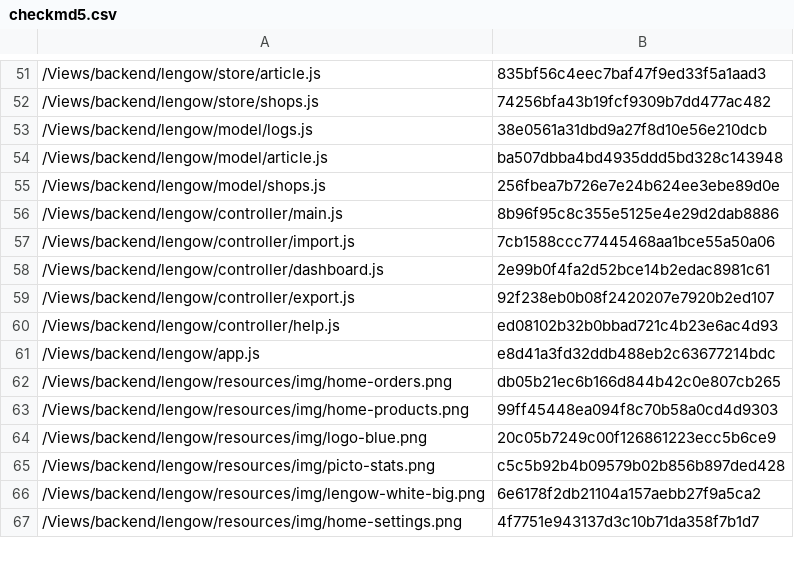
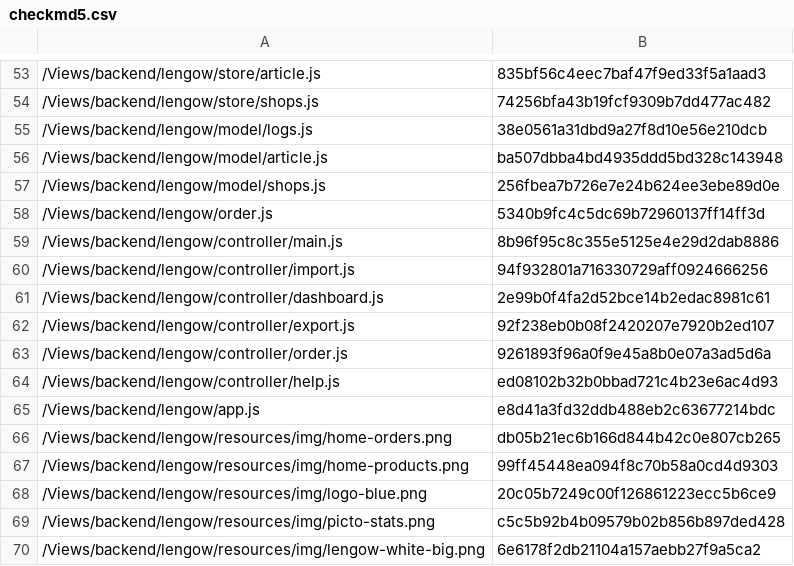
Before and after one commit to lengow/plugin-shopware, a CSV file: Toolbox/checkmd5.csv, drawn as a sheet; only a part is shown, gaps mark what is left out; the shorter side is filled out with more unchanged rows; the diff covers the shown part only.

Commit message:
Hotfix: Add is_from_lengow attribute, fix bug in getOptionData(), add new translations, add new script for old lengow order and clean import process

```diff
--- a/Toolbox/checkmd5.csv
+++ b/Toolbox/checkmd5.csv
@@ -55,6 +57,8 @@
 /Views/backend/lengow/model/shops.js|256fbea7b726e7e24b624ee3ebe89d0e
+/Views/backend/lengow/order.js|5340b9fc4c5dc69b72960137ff14ff3d
 /Views/backend/lengow/controller/main.js|8b96f95c8c355e5125e4e29d2dab8886
-/Views/backend/lengow/controller/import.js|7cb1588ccc77445468aa1bce55a50a06
+/Views/backend/lengow/controller/import.js|94f932801a716330729aff0924666256
 /Views/backend/lengow/controller/dashboard.js|2e99b0f4fa2d52bce14b2edac8981c61
 /Views/backend/lengow/controller/export.js|92f238eb0b08f2420207e7920b2ed107
+/Views/backend/lengow/controller/order.js|9261893f96a0f9e45a8b0e07a3ad5d6a
 /Views/backend/lengow/controller/help.js|ed08102b32b0bbad721c4b23e6ac4d93
```
Also changed, not shown: 2 added rows and 11 edited cells elsewhere in this file, 18 other files.
